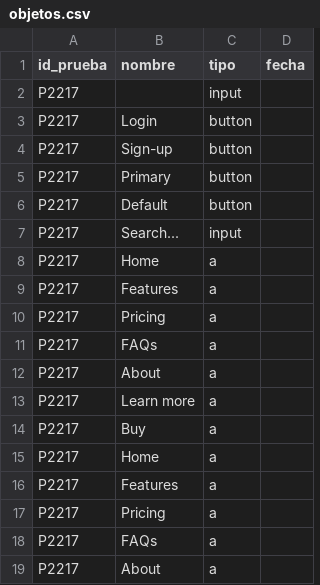
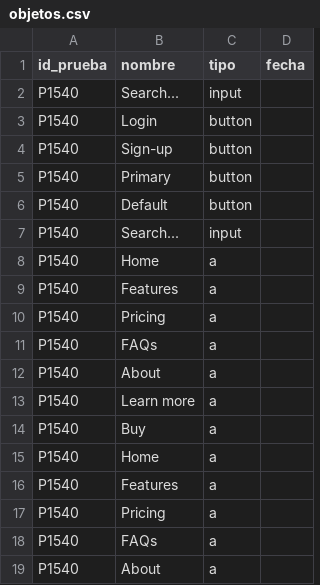
Before and after one commit to diegorayado2003/ProyectoSelenium, a CSV file: objetos.csv, drawn as a sheet.

Commit message:
Creacion de la funcion para hacer las pruebas
Ahora hay una funcion aparte de la que cuenta todos los objetos para hacer las pruebas

```diff
--- a/objetos.csv
+++ b/objetos.csv
@@ -1,19 +1,19 @@
 id_prueba,nombre,tipo,fecha
-P2217,,input,
-P2217,Login,button,
-P2217,Sign-up,button,
-P2217,Primary,button,
-P2217,Default,button,
-P2217,Search...,input,
-P2217,Home,a,
-P2217,Features,a,
-P2217,Pricing,a,
-P2217,FAQs,a,
-P2217,About,a,
-P2217,Learn more,a,
-P2217,Buy,a,
-P2217,Home,a,
-P2217,Features,a,
-P2217,Pricing,a,
-P2217,FAQs,a,
-P2217,About,a,
+P1540,Search...,input,
+P1540,Login,button,
+P1540,Sign-up,button,
+P1540,Primary,button,
+P1540,Default,button,
+P1540,Search...,input,
+P1540,Home,a,
+P1540,Features,a,
+P1540,Pricing,a,
+P1540,FAQs,a,
+P1540,About,a,
+P1540,Learn more,a,
+P1540,Buy,a,
+P1540,Home,a,
+P1540,Features,a,
+P1540,Pricing,a,
+P1540,FAQs,a,
+P1540,About,a,
```
Also changed, not shown: 2 other files.
